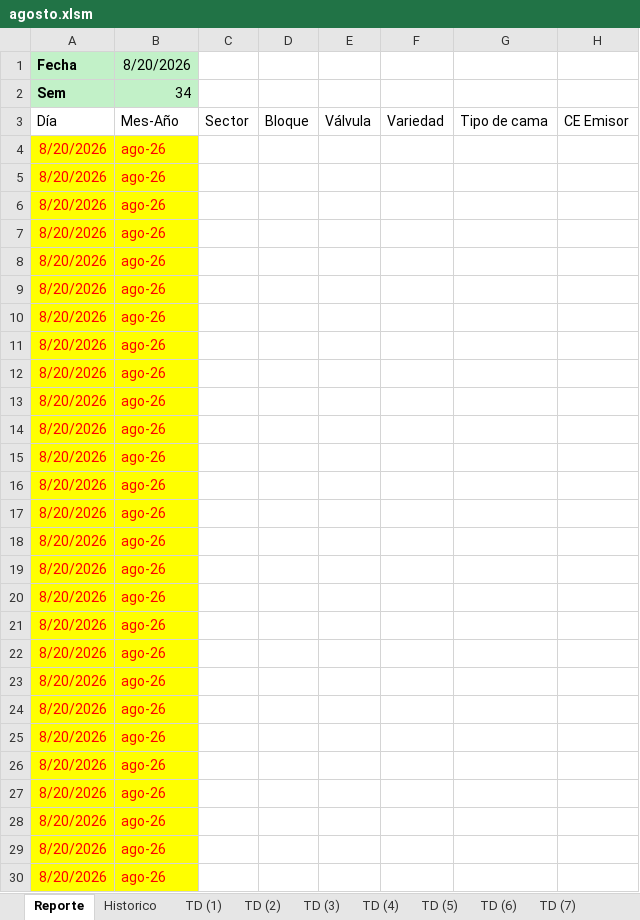
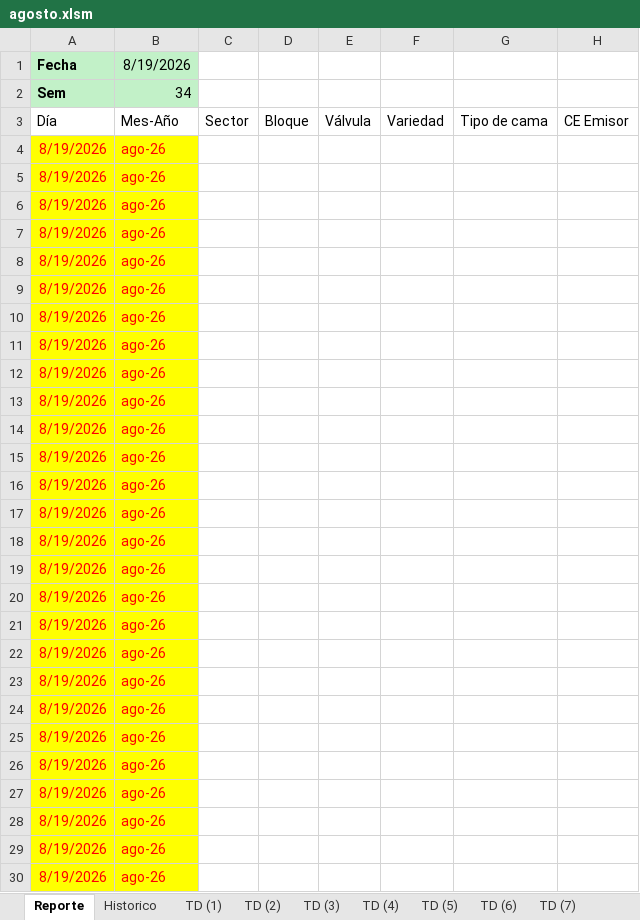
Before and after one commit to floreseltandilpm-creator/Primavera-Rosa, an Excel workbook: agosto.xlsm, sheet Reporte, drawn as a sheet; only a part is shown; values as stored, in another font and other column widths than the file's, no borders; charts and pictures and table styles not drawn; the diff covers the shown part only; the diff names each change by its address in the sheet, - before the commit and + after, or states it on an @@ line.

```diff
--- a/agosto.xlsm (sheet Reporte)
+++ b/agosto.xlsm (sheet Reporte)
-B1: 8/20/2026
+B1: 8/19/2026
-A4:A30 (Fecha): 8/20/2026
+A4:A30 (Fecha): 8/19/2026
```
Also changed, not shown: 26 edited cells elsewhere in this sheet, sheet Historico.
